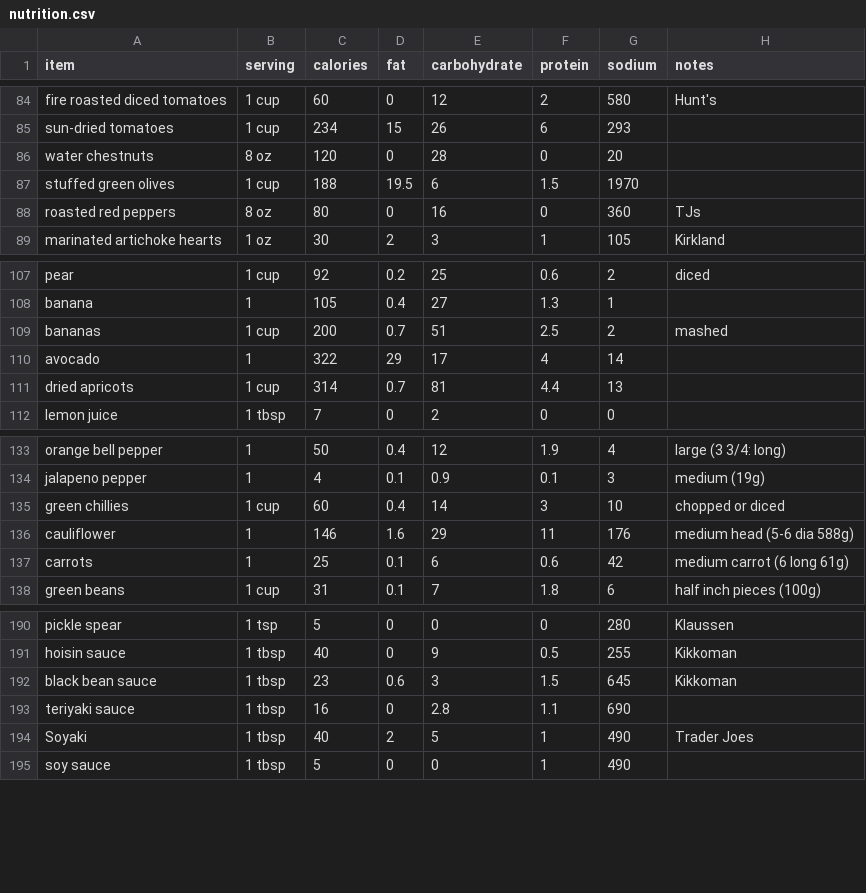
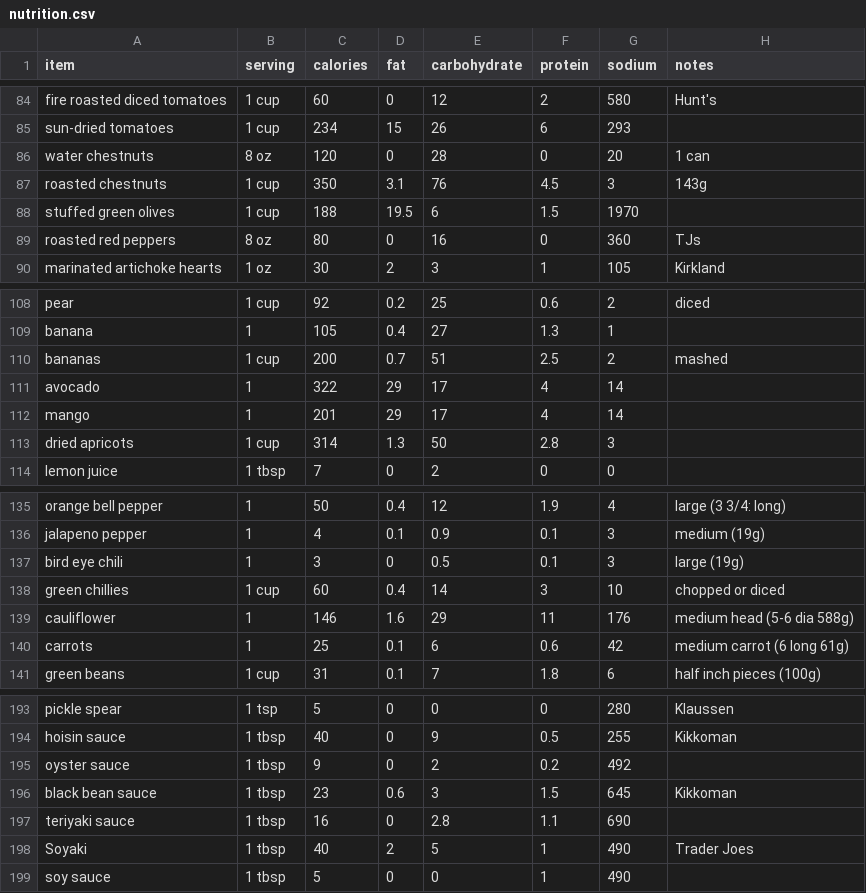
Before and after one commit to cyberfrosty/webapps, a CSV file: nutrition.csv, drawn as a sheet; only a part is shown, gaps mark what is left out.

Commit message:
Chestnut chicken, chili mango chicken

```diff
--- a/nutrition.csv
+++ b/nutrition.csv
@@ -85,3 +85,4 @@ fire roasted diced tomatoes,  1 cup,    60,    0,  12,   2,  580, Hunt's
 sun-dried tomatoes,           1 cup,   234,   15,  26,   6,  293,
-water chestnuts,               8 oz,   120,    0,  28,   0,   20,
+water chestnuts,               8 oz,   120,    0,  28,   0,   20, 1 can
+roasted chestnuts,            1 cup,   350,  3.1,  76, 4.5,    3, 143g
 stuffed green olives,         1 cup,   188, 19.5,   6, 1.5, 1970,
@@ -110,3 +111,4 @@ bananas,                      1 cup,   200,  0.7,  51, 2.5,    2, mashed
 avocado,                          1,   322,   29,  17,   4,   14,
-dried apricots,               1 cup,   314,  0.7,  81, 4.4,   13,
+mango,                            1,   201,   29,  17,   4,   14,
+dried apricots,               1 cup,   314,  1.3,  50, 2.8,    3,
 lemon juice,                 1 tbsp,     7,    0,   2,   0,    0,
@@ -134,2 +136,3 @@ orange bell pepper,               1,    50,  0.4,  12, 1.9,    4, large (3 3/4:
 jalapeno pepper,                  1,     4,  0.1, 0.9, 0.1,    3, medium (19g)
+bird eye chili,                   1,     3,    0, 0.5, 0.1,    3, large (19g)
 green chillies,               1 cup,    60,  0.4,  14,   3,   10, chopped or diced
@@ -191,2 +194,3 @@ pickle spear,                 1 tsp,     5,    0,   0,   0,  280, Klaussen
 hoisin sauce,                1 tbsp,    40,    0,   9, 0.5,  255, Kikkoman
+oyster sauce,                1 tbsp,     9,    0,   2, 0.2,  492,
 black bean sauce,            1 tbsp,    23,  0.6,   3, 1.5,  645, Kikkoman
```
Also changed, not shown: 1 other file.
